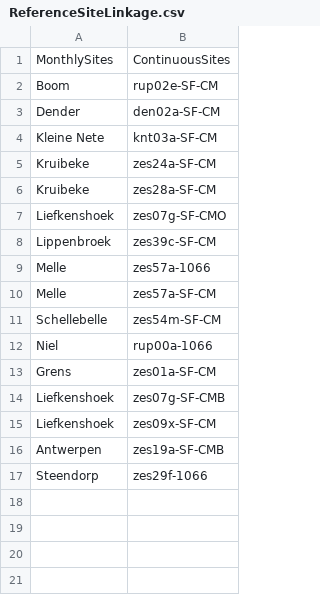
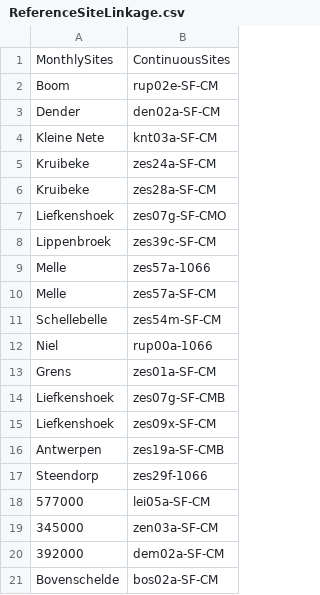
Before and after one commit to pgelsomini/HICbioclean, a CSV file: data-raw/ReferenceSiteLinkage.csv, drawn as a sheet; the diff names each change by its address in the sheet, - before the commit and + after, or states it on an @@ line.

```diff
--- a/data-raw/ReferenceSiteLinkage.csv
+++ b/data-raw/ReferenceSiteLinkage.csv
+row 18: 577000 | lei05a-SF-CM
+row 19: 345000 | zen03a-SF-CM
+row 20: 392000 | dem02a-SF-CM
+row 21: Bovenschelde | bos02a-SF-CM
```
Also changed, not shown: data-raw/zrxFileStationCodes.csv, 15 other files.
